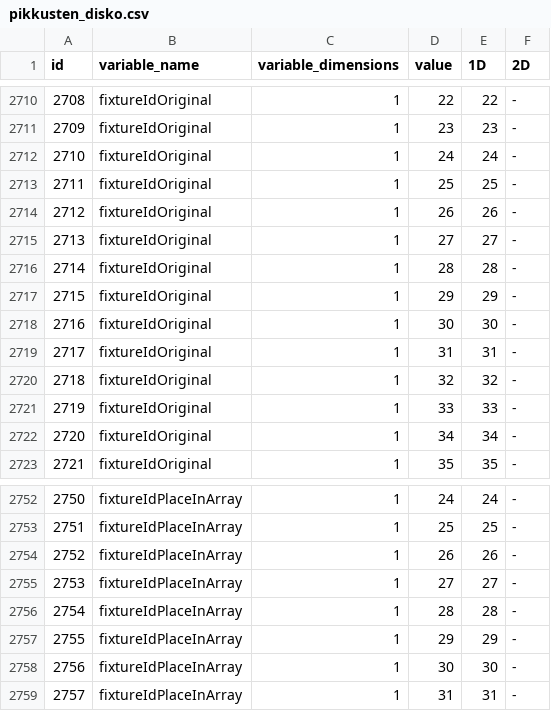
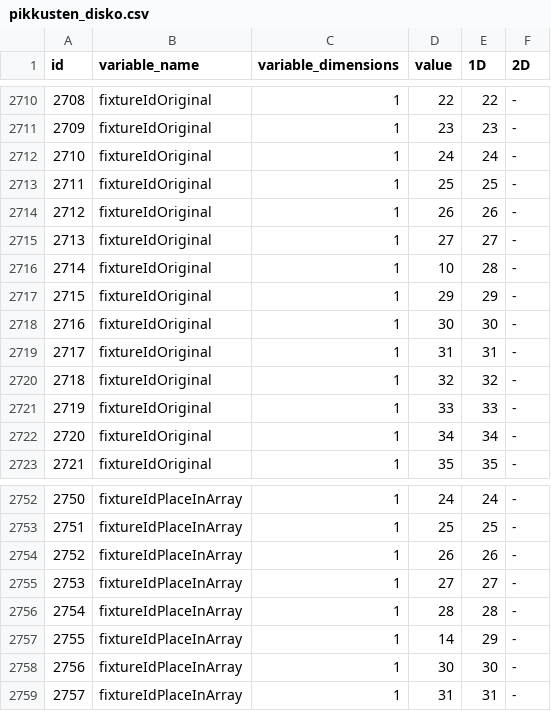
Before and after one commit to eliasjhojala/DMX-lighting-controller, a CSV file: variables/pikkusten_disko.csv, drawn as a sheet; only a part is shown, gaps mark what is left out; the diff covers the shown part only.

```diff
--- a/variables/pikkusten_disko.csv
+++ b/variables/pikkusten_disko.csv
@@ -2715,3 +2715,3 @@ id,variable_name,variable_dimensions,value,1D,2D
 2713,fixtureIdOriginal,1,27,27,-
-2714,fixtureIdOriginal,1,28,28,-
+2714,fixtureIdOriginal,1,10,28,-
 2715,fixtureIdOriginal,1,29,29,-
@@ -2756,3 +2756,3 @@ id,variable_name,variable_dimensions,value,1D,2D
 2754,fixtureIdPlaceInArray,1,28,28,-
-2755,fixtureIdPlaceInArray,1,29,29,-
+2755,fixtureIdPlaceInArray,1,14,29,-
 2756,fixtureIdPlaceInArray,1,30,30,-
```
Also changed, not shown: 32 edited cells elsewhere in this file, 6 other files.
